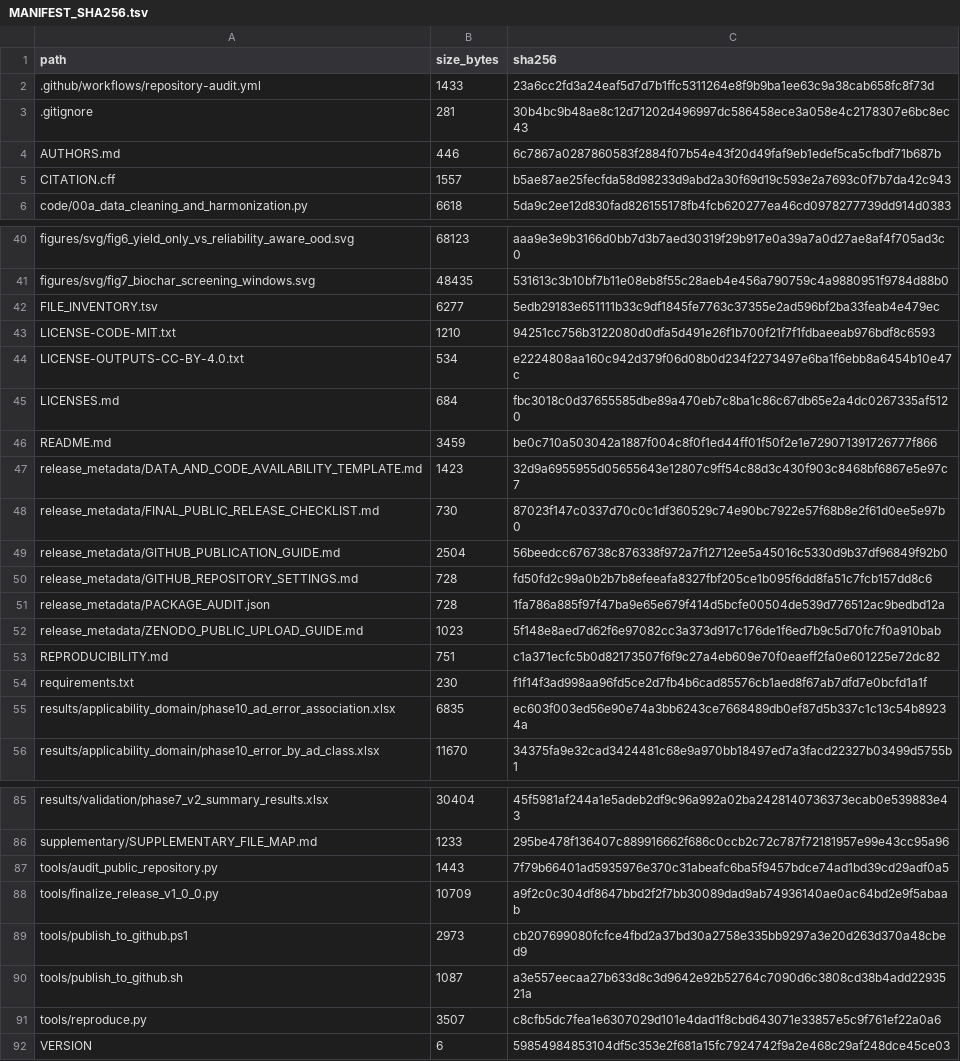
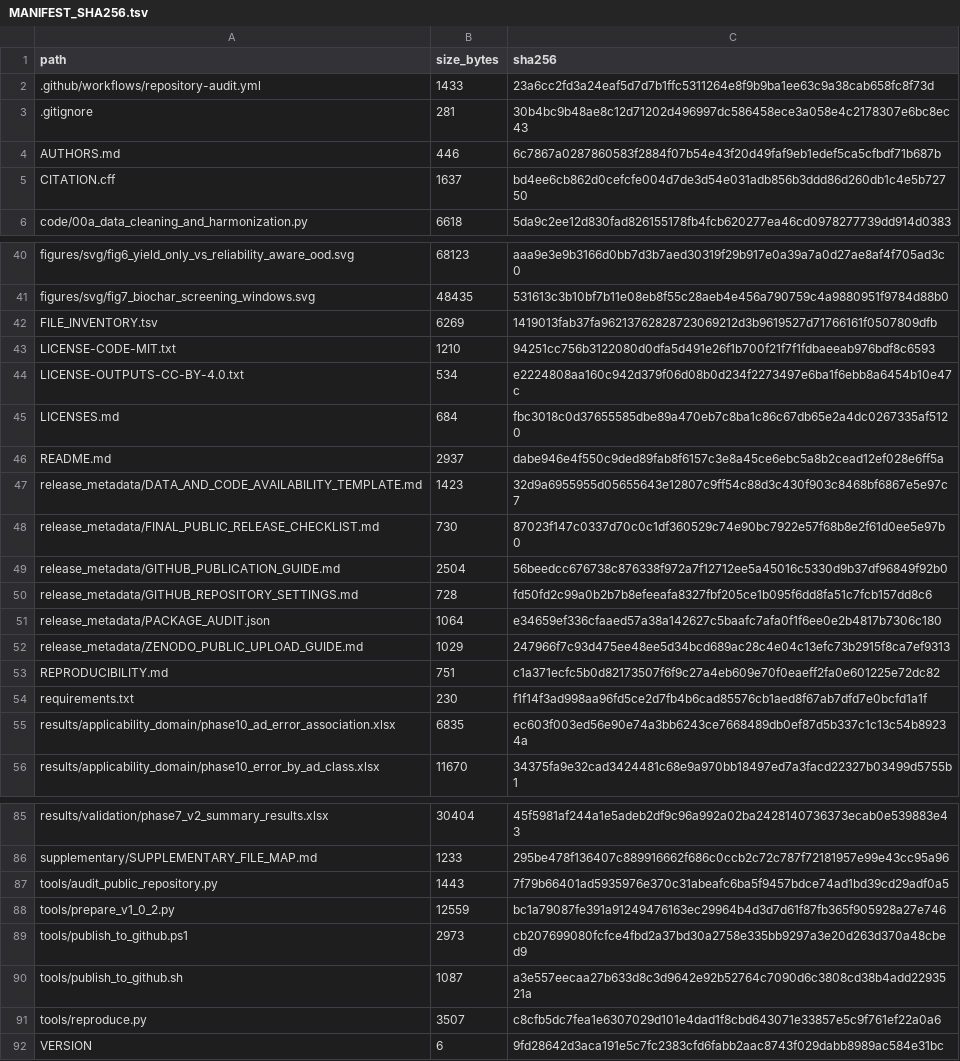
Before and after one commit to alishahnourias-svg/fixed-bed-pyrolysis-trustworthiness, a TSV file: MANIFEST_SHA256.tsv, drawn as a sheet; only a part is shown, gaps mark what is left out.

```diff
--- a/MANIFEST_SHA256.tsv
+++ b/MANIFEST_SHA256.tsv
@@ -4,3 +4,3 @@ path	size_bytes	sha256
 AUTHORS.md	446	6c7867a0287860583f2884f07b54e43f20d49faf9eb1edef5ca5cfbdf71b687b
-CITATION.cff	1557	b5ae87ae25fecfda58d98233d9abd2a30f69d19c593e2a7693c0f7b7da42c943
+CITATION.cff	1637	bd4ee6cb862d0cefcfe004d7de3d54e031adb856b3ddd86d260db1c4e5b72750
 code/00a_data_cleaning_and_harmonization.py	6618	5da9c2ee12d830fad826155178fb4fcb620277ea46cd0978277739dd914d0383
@@ -41,3 +41,3 @@ figures/svg/fig6_yield_only_vs_reliability_aware_ood.svg	68123	aaa9e3e9b3166d0bb
 figures/svg/fig7_biochar_screening_windows.svg	48435	531613c3b10bf7b11e08eb8f55c28aeb4e456a790759c4a9880951f9784d88b0
-FILE_INVENTORY.tsv	6277	5edb29183e651111b33c9df1845fe7763c37355e2ad596bf2ba33feab4e479ec
+FILE_INVENTORY.tsv	6269	1419013fab37fa96213762828723069212d3b9619527d71766161f0507809dfb
 LICENSE-CODE-MIT.txt	1210	94251cc756b3122080d0dfa5d491e26f1b700f21f7f1fdbaeeab976bdf8c6593
@@ -45,3 +45,3 @@ LICENSE-OUTPUTS-CC-BY-4.0.txt	534	e2224808aa160c942d379f06d08b0d234f2273497e6ba1
 LICENSES.md	684	fbc3018c0d37655585dbe89a470eb7c8ba1c86c67db65e2a4dc0267335af5120
-README.md	3459	be0c710a503042a1887f004c8f0f1ed44ff01f50f2e1e729071391726777f866
+README.md	2937	dabe946e4f550c9ded89fab8f6157c3e8a45ce6ebc5a8b2cead12ef028e6ff5a
 release_metadata/DATA_AND_CODE_AVAILABILITY_TEMPLATE.md	1423	32d9a6955955d05655643e12807c9ff54c88d3c430f903c8468bf6867e5e97c7
@@ -50,4 +50,4 @@ release_metadata/GITHUB_PUBLICATION_GUIDE.md	2504	56beedcc676738c876338f972a7f12
 release_metadata/GITHUB_REPOSITORY_SETTINGS.md	728	fd50fd2c99a0b2b7b8efeeafa8327fbf205ce1b095f6dd8fa51c7fcb157dd8c6
-release_metadata/PACKAGE_AUDIT.json	728	1fa786a885f97f47ba9e65e679f414d5bcfe00504de539d776512ac9bedbd12a
-release_metadata/ZENODO_PUBLIC_UPLOAD_GUIDE.md	1023	5f148e8aed7d62f6e97082cc3a373d917c176de1f6ed7b9c5d70fc7f0a910bab
+release_metadata/PACKAGE_AUDIT.json	1064	e34659ef336cfaaed57a38a142627c5baafc7afa0f1f6ee0e2b4817b7306c180
+release_metadata/ZENODO_PUBLIC_UPLOAD_GUIDE.md	1029	247966f7c93d475ee48ee5d34bcd689ac28c4e04c13efc73b2915f8ca7ef9313
 REPRODUCIBILITY.md	751	c1a371ecfc5b0d82173507f6f9c27a4eb609e70f0eaeff2fa0e601225e72dc82
@@ -87,3 +87,3 @@ supplementary/SUPPLEMENTARY_FILE_MAP.md	1233	295be478f136407c889916662f686c0ccb2
 tools/audit_public_repository.py	1443	7f79b66401ad5935976e370c31abeafc6ba5f9457bdce74ad1bd39cd29adf0a5
-tools/finalize_release_v1_0_0.py	10709	a9f2c0c304df8647bbd2f2f7bb30089dad9ab74936140ae0ac64bd2e9f5abaab
+tools/prepare_v1_0_2.py	12559	bc1a79087fe391a91249476163ec29964b4d3d7d61f87fb365f905928a27e746
 tools/publish_to_github.ps1	2973	cb207699080fcfce4fbd2a37bd30a2758e335bb9297a3e20d263d370a48cbed9
@@ -91,2 +91,2 @@ tools/publish_to_github.sh	1087	a3e557eecaa27b633d8c3d9642e92b52764c7090d6c3808c
 tools/reproduce.py	3507	c8cfb5dc7fea1e6307029d101e4dad1f8cbd643071e33857e5c9f761ef22a0a6
-VERSION	6	59854984853104df5c353e2f681a15fc7924742f9a2e468c29af248dce45ce03
+VERSION	6	9fd28642d3aca191e5c7fc2383cfd6fabb2aac8743f029dabb8989ac584e31bc
```
Also changed, not shown: FILE_INVENTORY.tsv, 8 other files.
